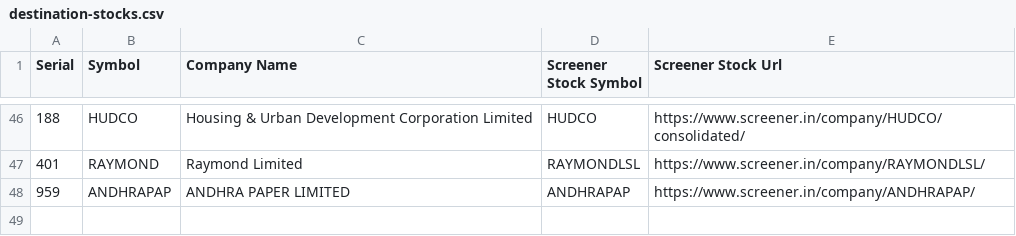
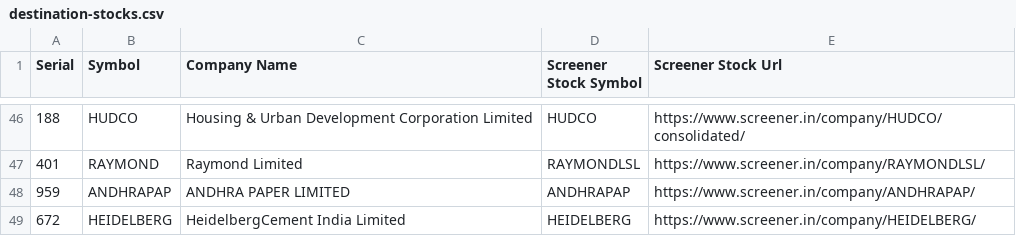
Before and after one commit to RSwarnkar/DailyStocksReports, a CSV file: Input/destination-stocks.csv, drawn as a sheet; only a part is shown, gaps mark what is left out.

```diff
--- a/Input/destination-stocks.csv
+++ b/Input/destination-stocks.csv
@@ -48 +48,2 @@ Serial,Symbol,Company Name,Screener Stock Symbol,Screener Stock Url
 959,ANDHRAPAP,ANDHRA PAPER LIMITED,ANDHRAPAP,https://www.screener.in/company/ANDHRAPAP/
+672,HEIDELBERG,HeidelbergCement India Limited,HEIDELBERG,https://www.screener.in/company/HEIDELBERG/
```
Also changed, not shown: Input/source-stocks.csv, 4 other files.
